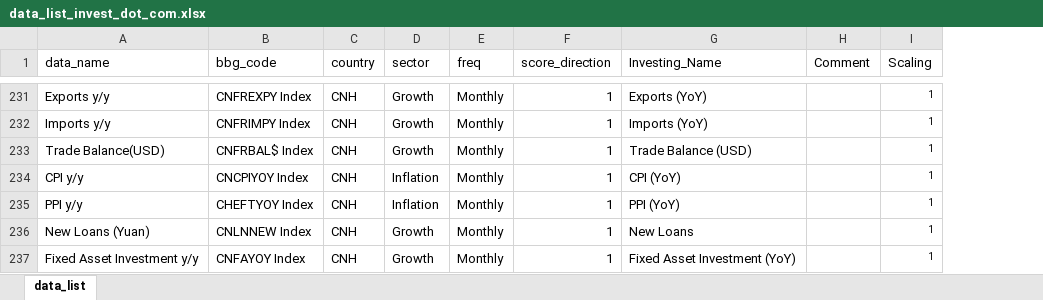
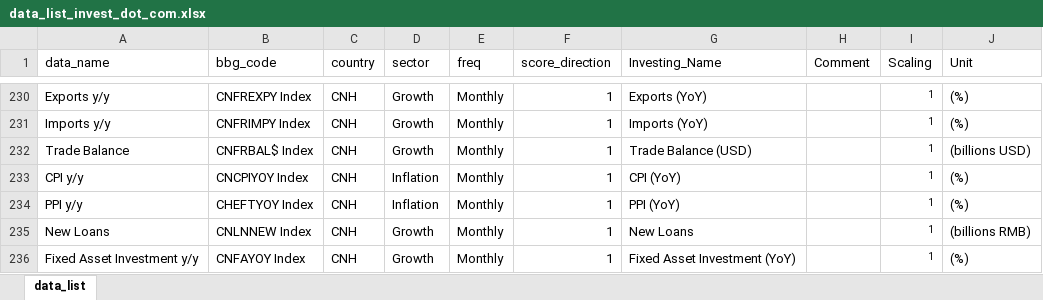
Before and after one commit to jsong6688/pulse_daily_batch_container, an Excel workbook: depedencies/mappings/data_list_invest_dot_com.xlsx, sheet data_list, drawn as a sheet; only a part is shown, gaps mark what is left out; values as stored, in another font and other column widths than the file's, no borders; addresses are those after the commit; the diff covers the shown part only; the diff names each change by its address in the sheet, - before the commit and + after, or states it on an @@ line.

```diff
--- a/depedencies/mappings/data_list_invest_dot_com.xlsx (sheet data_list)
+++ b/depedencies/mappings/data_list_invest_dot_com.xlsx (sheet data_list)
+column J (Unit), rows 230-236: (%) | (%) | (billions USD) | (%) | (%) | (billions RMB) | (%)
-A232 (data_name): Trade Balance(USD)
+A232 (data_name): Trade Balance
-A235 (data_name): New Loans (Yuan)
+A235 (data_name): New Loans
```
Also changed, not shown: 1 removed row and 31 edited cells elsewhere in this sheet, 8 other files.
